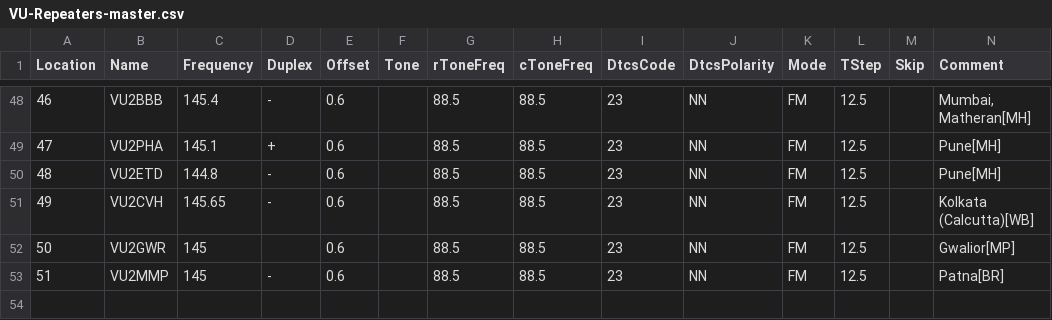
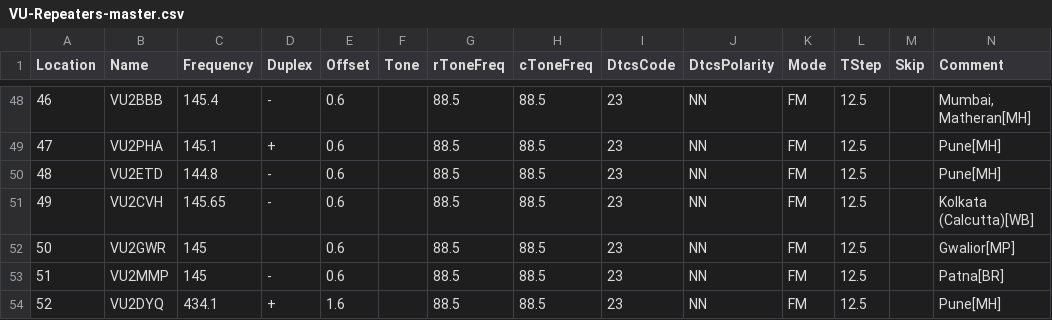
Before and after one commit to bejoysat/amateurradio, a CSV file: Repeaters/VU-Repeaters-master.csv, drawn as a sheet; only a part is shown, gaps mark what is left out; rows hold the shown columns only; the diff names each change by its address in the sheet, - before the commit and + after, or states it on an @@ line.

Commit message:
Added VU2DYQ

```diff
--- a/Repeaters/VU-Repeaters-master.csv
+++ b/Repeaters/VU-Repeaters-master.csv
+row 54: 52 | VU2DYQ | 434.1 | + | 1.6 |  | 88.5 | 88.5 | 23 | NN | FM | 12.5 |  | Pune[MH]
```
